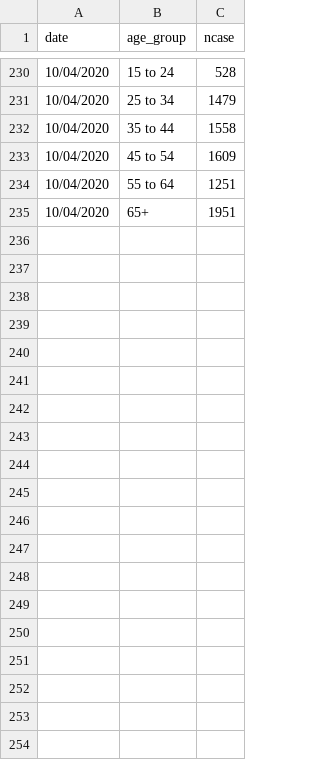
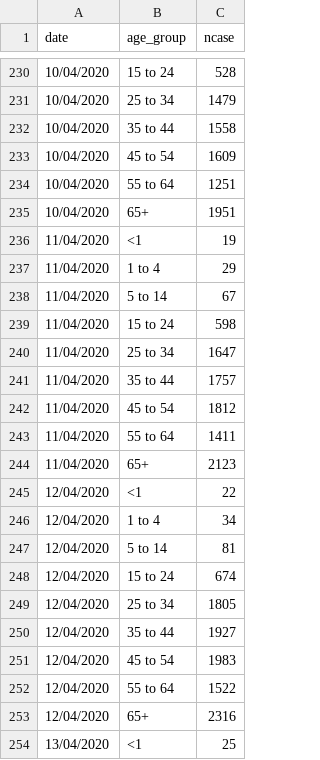
Before and after one commit to mathsnuig/coronaviz, a CSV file: data/corona_age.csv, drawn as a sheet; only a part is shown, gaps mark what is left out; the diff covers the shown part only.

```diff
--- a/data/corona_age.csv
+++ b/data/corona_age.csv
@@ -235 +235,20 @@ date,age_group,ncase
 10/04/2020,65+,1951
+11/04/2020,<1,19
+11/04/2020,1 to 4,29
+11/04/2020,5 to 14,67
+11/04/2020,15 to 24,598
+11/04/2020,25 to 34,1647
+11/04/2020,35 to 44,1757
+11/04/2020,45 to 54,1812
+11/04/2020,55 to 64,1411
+11/04/2020,65+,2123
+12/04/2020,<1,22
+12/04/2020,1 to 4,34
+12/04/2020,5 to 14,81
+12/04/2020,15 to 24,674
+12/04/2020,25 to 34,1805
+12/04/2020,35 to 44,1927
+12/04/2020,45 to 54,1983
+12/04/2020,55 to 64,1522
+12/04/2020,65+,2316
+13/04/2020,<1,25
```
Also changed, not shown: 17 added rows elsewhere in this file, data/corona_ireland.csv, data/corona_stats.csv, 8 other files.
